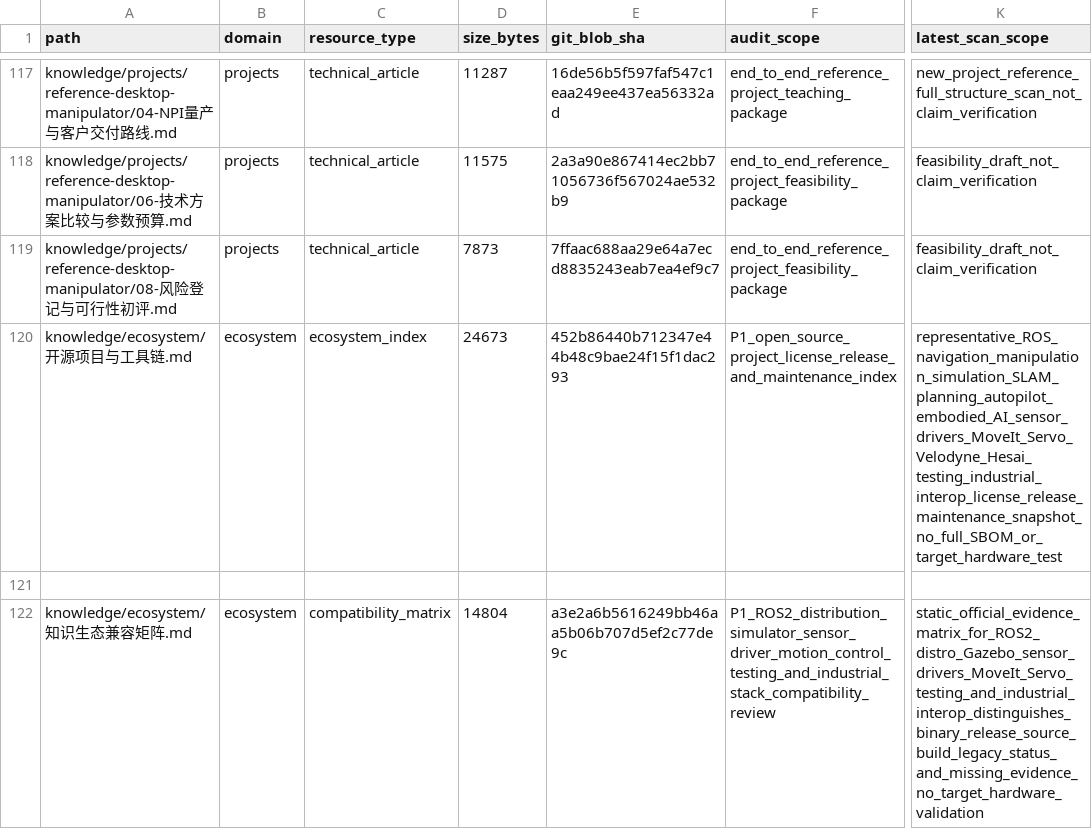
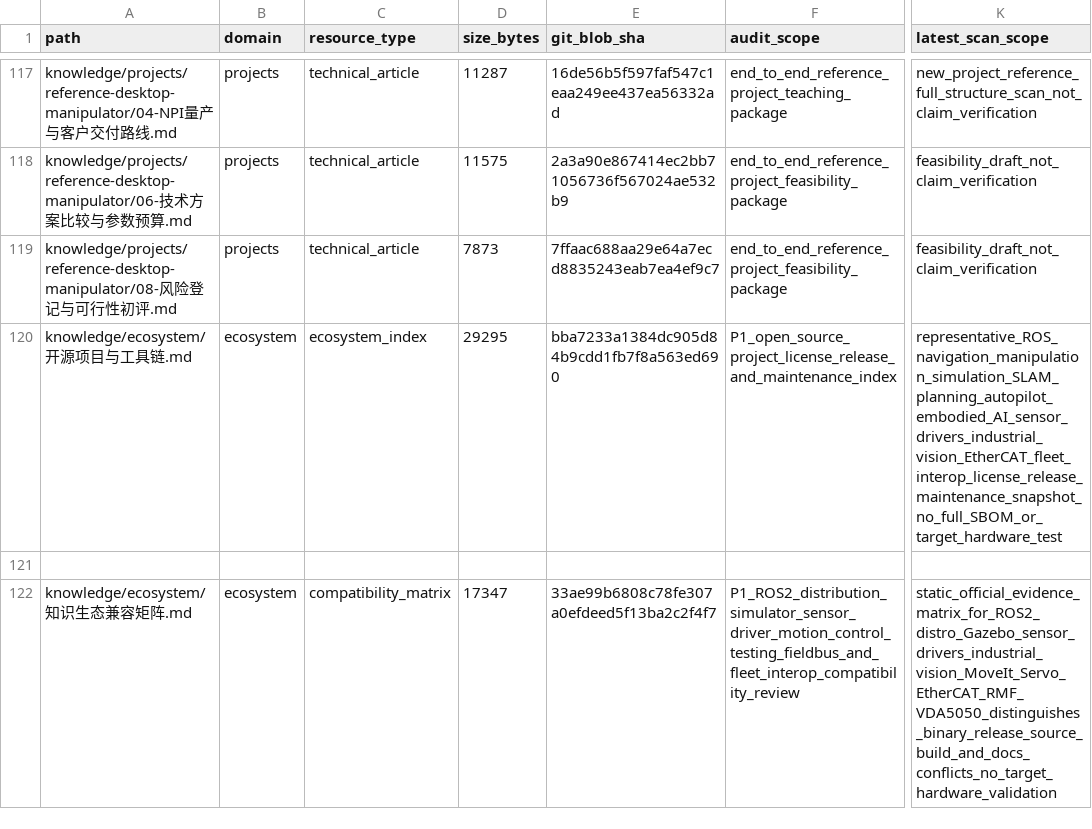
Before and after one commit to rexyll/robot_knowledgebasement, a CSV file: docs/audits/2026-11-03-knowledge-asset-inventory.csv, drawn as a sheet; only a part is shown, gaps mark what is left out; the diff names each change by its address in the sheet, - before the commit and + after, or states it on an @@ line.

Commit message:
Refresh ecosystem asset inventory for industrial vision and fleet interop additions

```diff
--- a/docs/audits/2026-11-03-knowledge-asset-inventory.csv
+++ b/docs/audits/2026-11-03-knowledge-asset-inventory.csv
-D120 (size_bytes): 24673
+D120 (size_bytes): 29295
-E120 (git_blob_sha): 452b86440b712347e44b48c9bae24f15f1dac293
+E120 (git_blob_sha): bba7233a1384dc905d84b9cdd1fb7f8a563ed690
-K120 (latest_scan_scope): representative_ROS_navigation_manipulation_simulation_SLAM_planning_autopilot_embodied_AI_sensor_drivers_MoveIt_Servo_Velodyne_Hesai_testing_industrial_interop_license_release_maintenance_snapshot_no_full_SBOM_or_target_hardware_test
+K120 (latest_scan_scope): representative_ROS_navigation_manipulation_simulation_SLAM_planning_autopilot_embodied_AI_sensor_drivers_industrial_vision_EtherCAT_fleet_interop_license_release_maintenance_snapshot_no_full_SBOM_or_target_hardware_test
-D122 (size_bytes): 14804
+D122 (size_bytes): 17347
-E122 (git_blob_sha): a3e2a6b5616249bb46aa5b06b707d5ef2c77de9c
+E122 (git_blob_sha): 33ae99b6808c78fe307a0efdeed5f13ba2c2f4f7
-F122 (audit_scope): P1_ROS2_distribution_simulator_sensor_driver_motion_control_testing_and_industrial_stack_compatibility_review
+F122 (audit_scope): P1_ROS2_distribution_simulator_sensor_driver_motion_control_testing_fieldbus_and_fleet_interop_compatibility_review
-K122 (latest_scan_scope): static_official_evidence_matrix_for_ROS2_distro_Gazebo_sensor_drivers_MoveIt_Servo_testing_and_industrial_interop_distinguishes_binary_release_source_build_legacy_status_and_missing_evidence_no_target_hardware_validation
+K122 (latest_scan_scope): static_official_evidence_matrix_for_ROS2_distro_Gazebo_sensor_drivers_industrial_vision_MoveIt_Servo_EtherCAT_RMF_VDA5050_distinguishes_binary_release_source_build_and_docs_conflicts_no_target_hardware_validation
```
